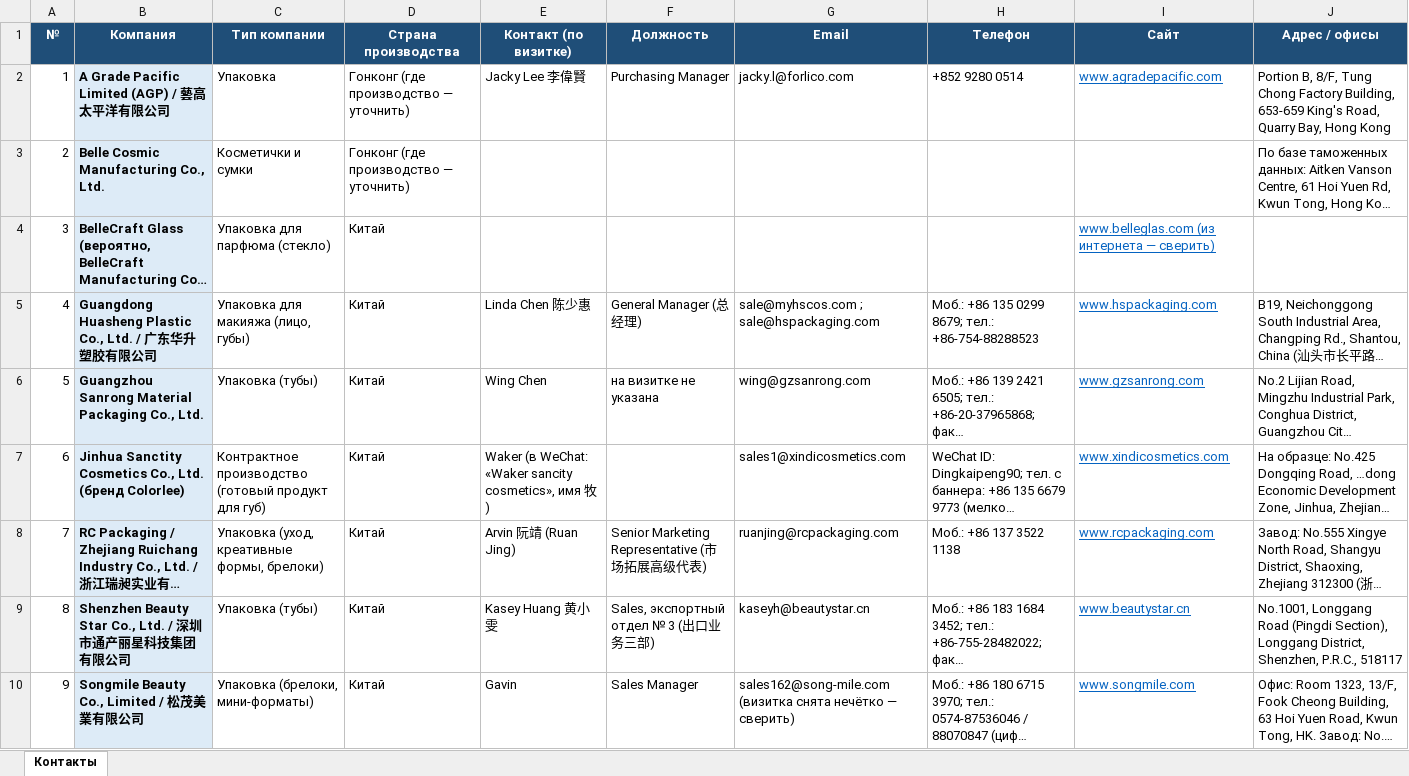
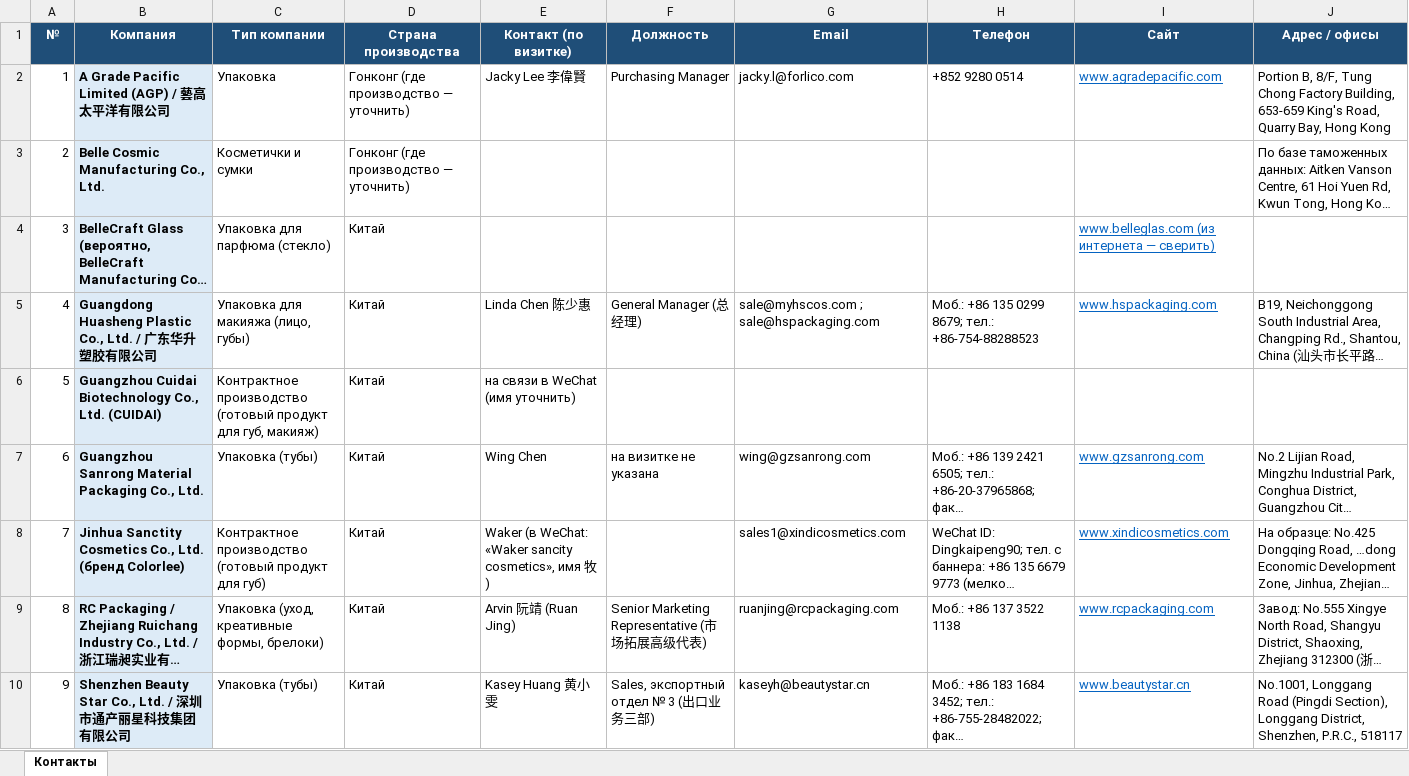
Before and after one commit to alimovpr/Claude, an Excel workbook: cosmopack-hk/contacts.xlsx, sheet Контакты, drawn as a sheet; only a part is shown; the shorter side is filled out with more unchanged rows; long unchanged cells end in …; values as stored, in another font and other column widths than the file's, no borders; addresses are those after the commit; the diff names each change by its address in the sheet, - before the commit and + after, or states it on an @@ line.

```diff
--- a/cosmopack-hk/contacts.xlsx (sheet Контакты)
+++ b/cosmopack-hk/contacts.xlsx (sheet Контакты)
+row 6: 5 | Guangzhou Cuidai Biotechnology Co., Ltd. (CUIDAI) | Контрактное производство (готовый продукт для губ, макияж) | Китай | на связи в WeChat (имя уточнить)
@@ column A (№) renumbered from row 7 down @@
```
Also changed, not shown: cosmopack-hk/day1/Cosmopack_HK_день1_контакты.xlsx, cosmopack-hk/day2/Cosmopack_HK_день2_контакты.xlsx, 6 other files.
